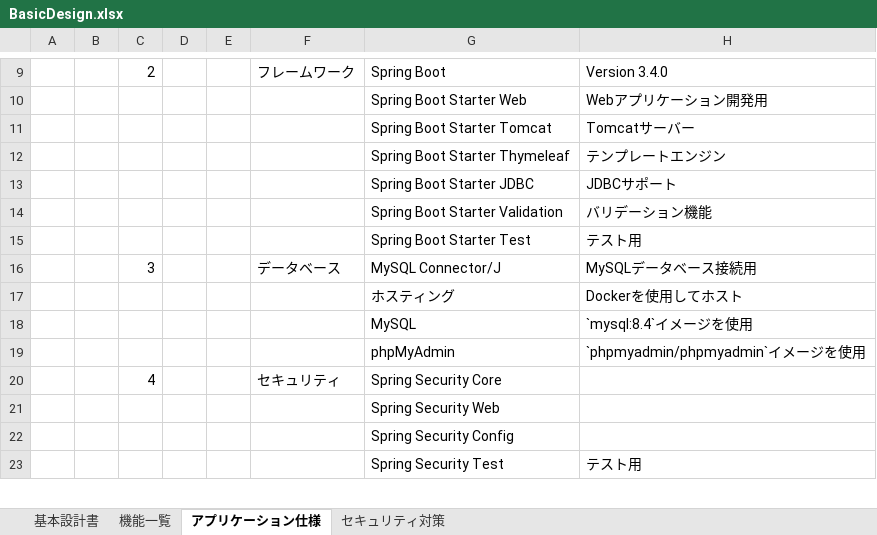
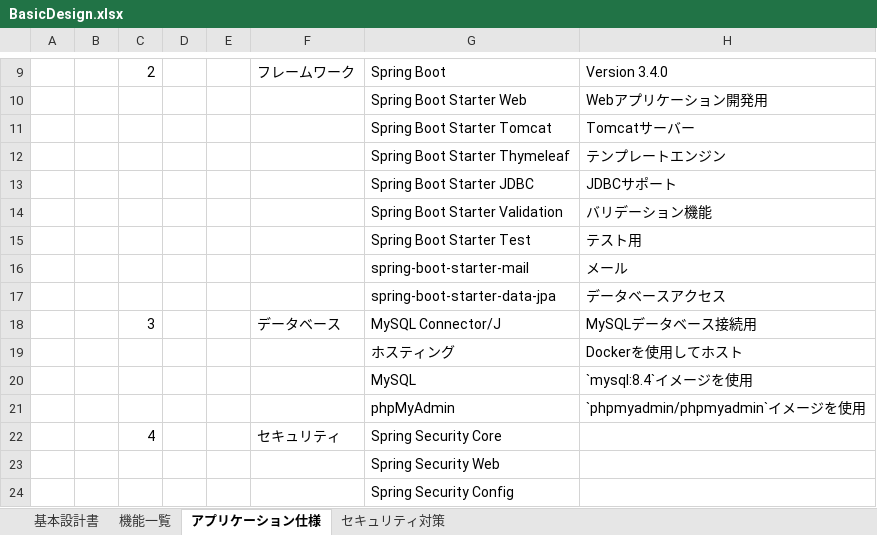
Before and after one commit to tsu7kmii/team_management_doc, an Excel workbook: docs/BasicDesign.xlsx, sheet アプリケーション仕様, drawn as a sheet; only a part is shown, gaps mark what is left out; the shorter side is filled out with more unchanged rows; values as stored, in another font and other column widths than the file's, no borders; charts and pictures not drawn; the diff names each change by its address in the sheet, - before the commit and + after, or states it on an @@ line.

Commit message:
[update] フレームワーク追記

```diff
--- a/docs/BasicDesign.xlsx (sheet アプリケーション仕様)
+++ b/docs/BasicDesign.xlsx (sheet アプリケーション仕様)
+row 16:  |  |  |  |  |  | spring-boot-starter-mail | メール
+row 17:  |  |  |  |  |  | spring-boot-starter-data-jpa | データベースアクセス
```
